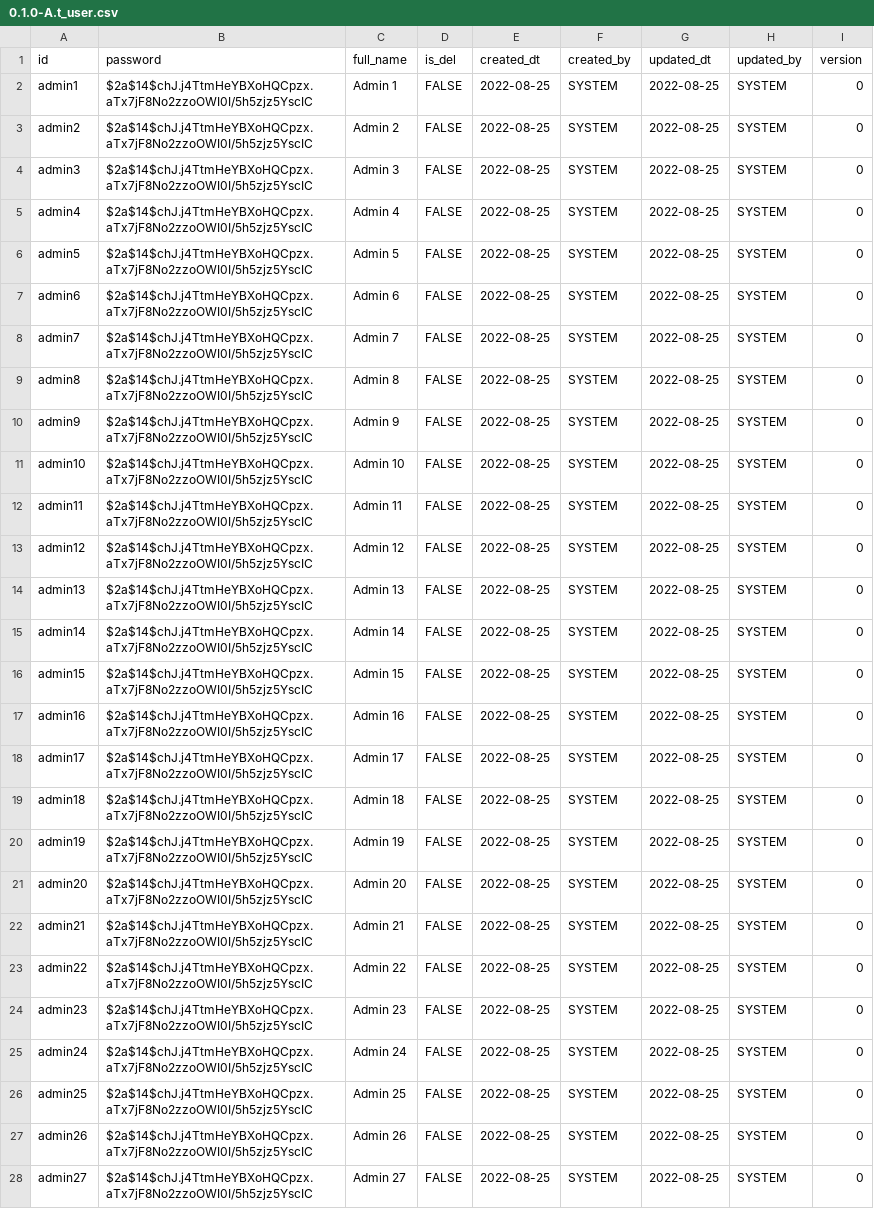
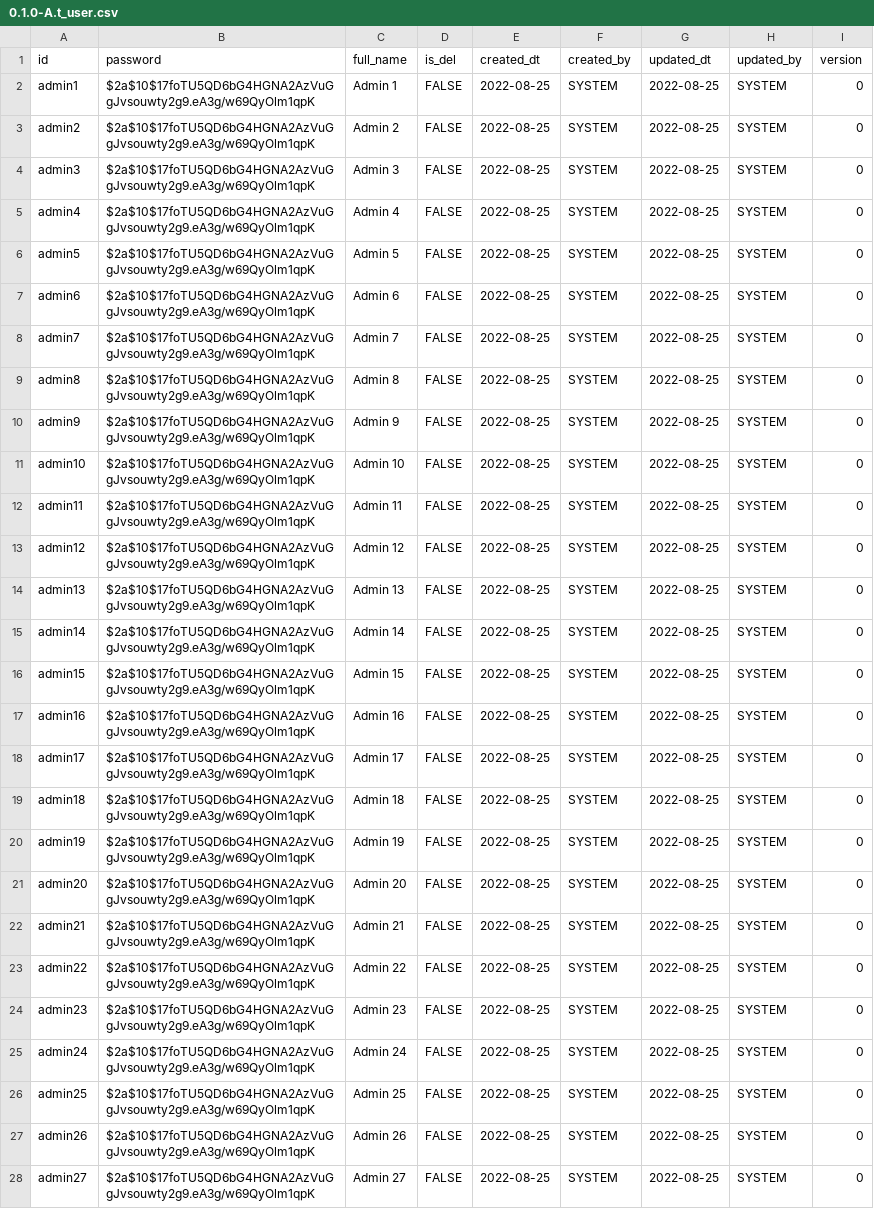
Before and after one commit to anas-didi95/micronaut-clinic-server, a CSV file: src/main/resources/db/csv/0.1.0-A.t_user.csv, drawn as a sheet; only a part is shown; the diff covers the shown part only; the diff names each change by its address in the sheet, - before the commit and + after, or states it on an @@ line.

Commit message:
MOD: Amend encryptor strength to default value
To ensure the password checking is fast and the encrypted password
in best strength.

```diff
--- a/src/main/resources/db/csv/0.1.0-A.t_user.csv
+++ b/src/main/resources/db/csv/0.1.0-A.t_user.csv
-B2:B28 (password): $2a$14$chJ.j4TtmHeYBXoHQCpzx.aTx7jF8No2zzoOWI0I/5h5zjz5YscIC
+B2:B28 (password): $2a$10$17foTU5QD6bG4HGNA2AzVuGgJvsouwty2g9.eA3g/w69QyOlm1qpK
```
Also changed, not shown: 3 edited cells elsewhere in this file, 1 other file.
